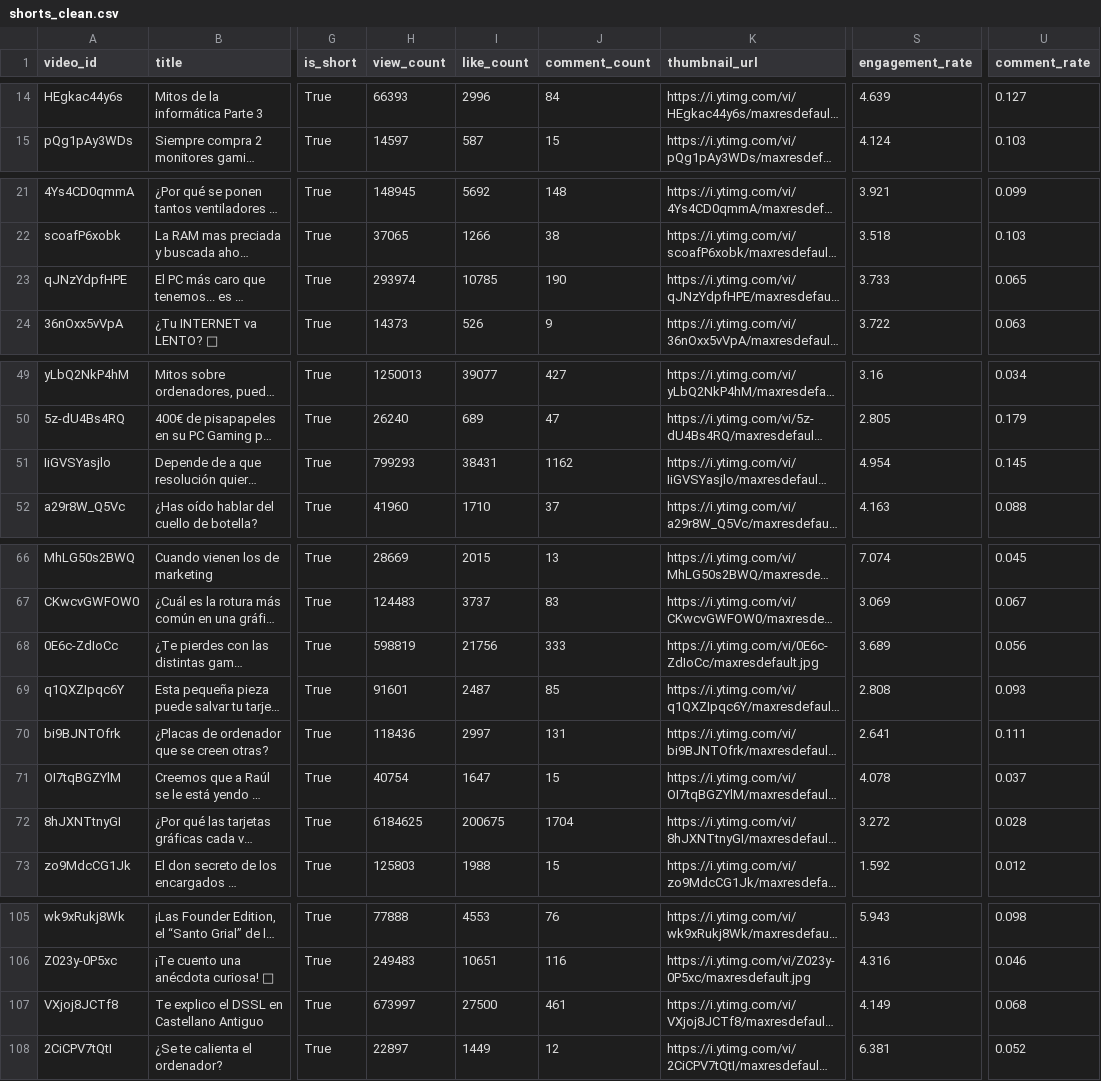
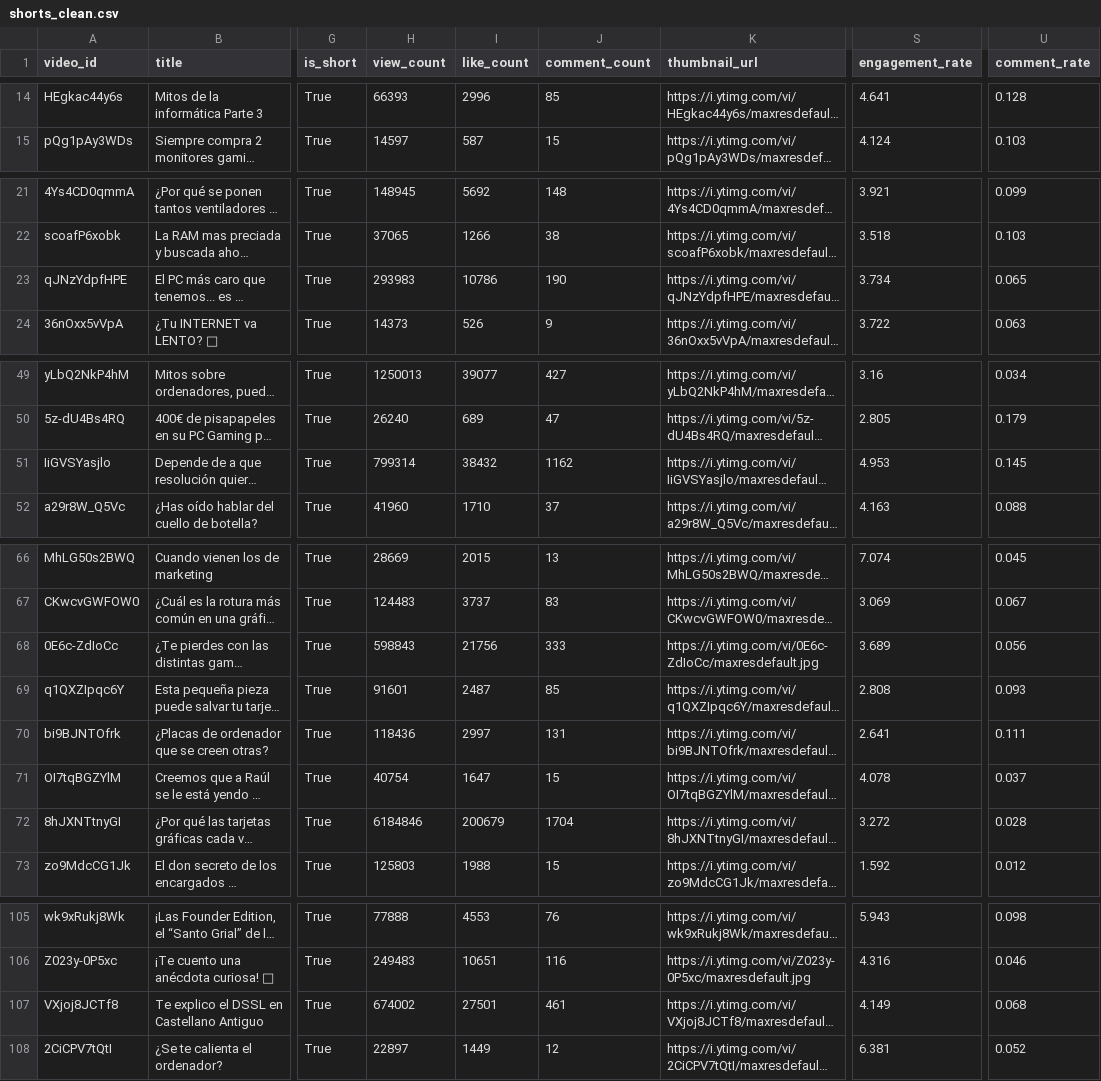
Before and after one commit to BryanVargas1107/youtube-channel-analysis, a CSV file: data/processed/shorts_clean.csv, drawn as a sheet; only a part is shown, gaps mark what is left out; long unchanged cells end in …; the diff covers the shown part only; the diff names each change by its address in the sheet, - before the commit and + after, or states it on an @@ line.

```diff
--- a/data/processed/shorts_clean.csv
+++ b/data/processed/shorts_clean.csv
-J14 (comment_count): 84
+J14 (comment_count): 85
-S14 (engagement_rate): 4.639
+S14 (engagement_rate): 4.641
-U14 (comment_rate): 0.127
+U14 (comment_rate): 0.128
-H23 (view_count): 293974
+H23 (view_count): 293983
-I23 (like_count): 10785
+I23 (like_count): 10786
-S23 (engagement_rate): 3.733
+S23 (engagement_rate): 3.734
-H51 (view_count): 799293
+H51 (view_count): 799314
-I51 (like_count): 38431
+I51 (like_count): 38432
-S51 (engagement_rate): 4.954
+S51 (engagement_rate): 4.953
-H68 (view_count): 598819
+H68 (view_count): 598843
-H72 (view_count): 6184625
+H72 (view_count): 6184846
-I72 (like_count): 200675
+I72 (like_count): 200679
-H107 (view_count): 673997
+H107 (view_count): 674002
-I107 (like_count): 27500
+I107 (like_count): 27501
```
Also changed, not shown: 31 edited cells elsewhere in this file, data/processed/comments_clean.csv, data/processed/long_videos_clean.csv, 5 other files.
